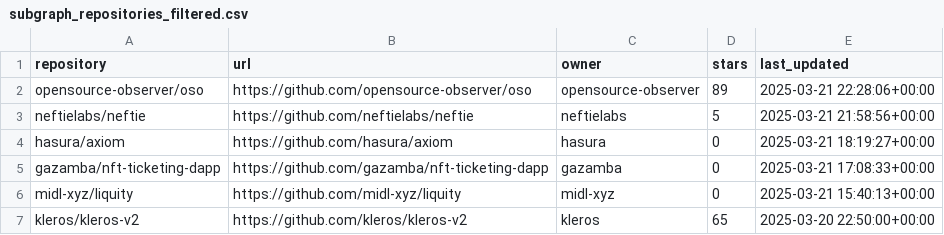
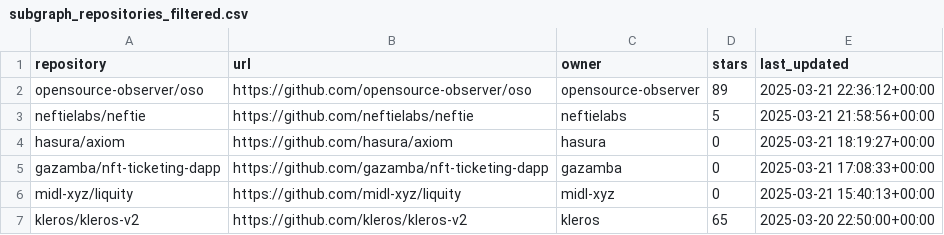
Before and after one commit to pdiomede/subgraph-dashboard, a CSV file: subgraph_repositories_filtered.csv, drawn as a sheet; only a part is shown.

```diff
--- a/subgraph_repositories_filtered.csv
+++ b/subgraph_repositories_filtered.csv
@@ -1,3 +1,3 @@
 repository,url,owner,stars,last_updated
-opensource-observer/oso,https://github.com/opensource-observer/oso,opensource-observer,89,2025-03-21 22:28:06+00:00
+opensource-observer/oso,https://github.com/opensource-observer/oso,opensource-observer,89,2025-03-21 22:36:12+00:00
 neftielabs/neftie,https://github.com/neftielabs/neftie,neftielabs,5,2025-03-21 21:58:56+00:00
```
Also changed, not shown: 2 other files.
